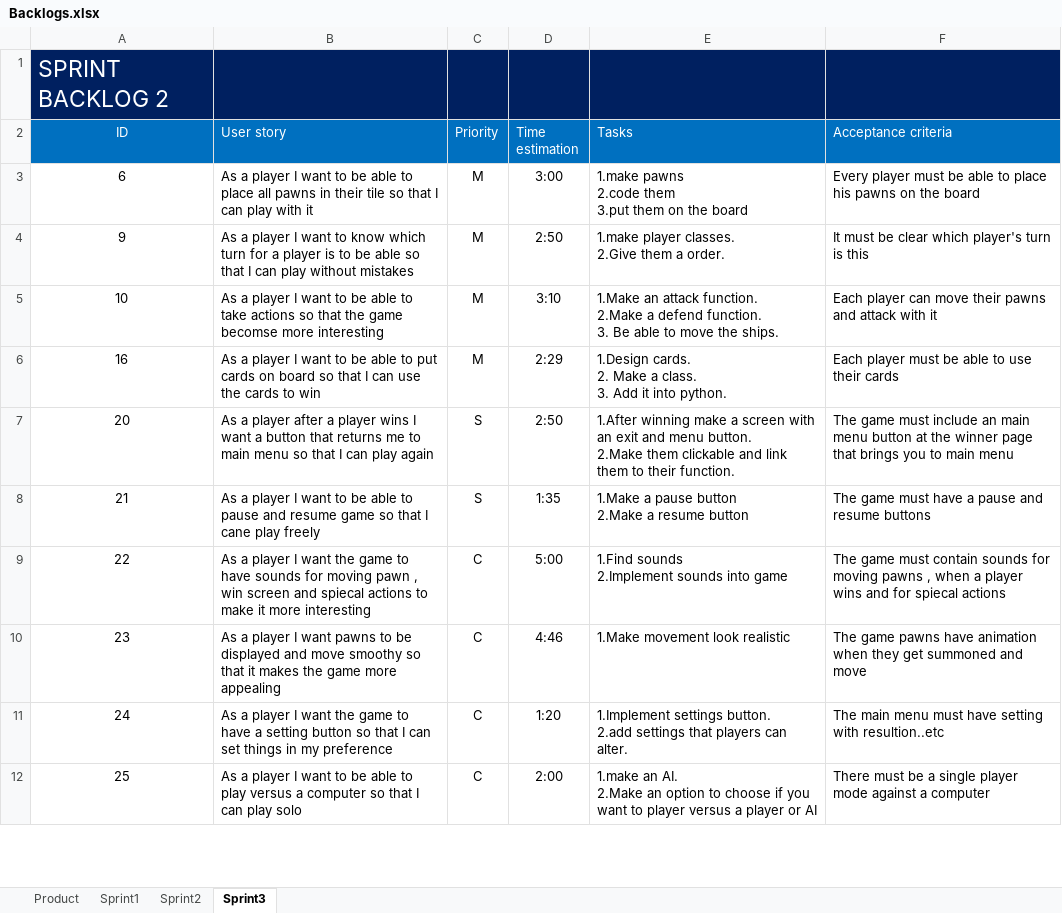
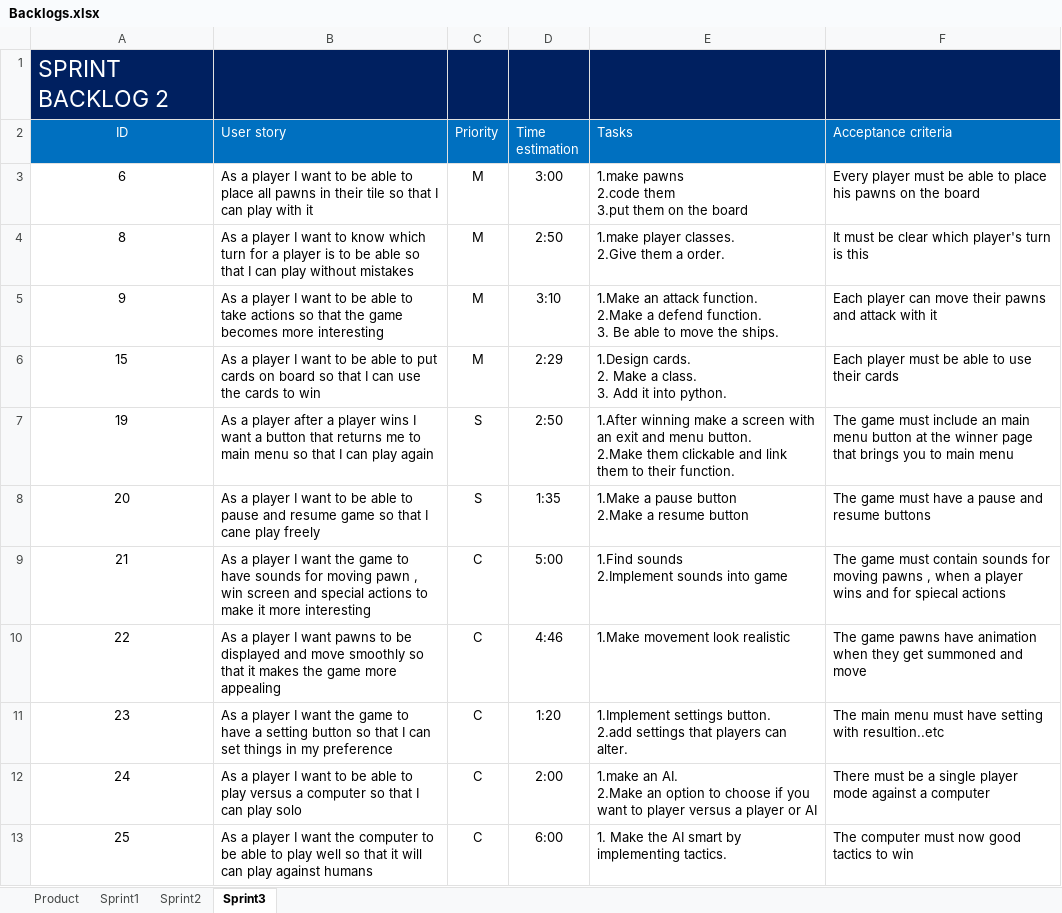
Before and after one commit to Mahermx1/informtica-1-project-2, an Excel workbook: Backlogs.xlsx, sheet Sprint3, drawn as a sheet; only a part is shown; values as stored, in another font and other column widths than the file's, no borders; addresses are those after the commit; ↵ is a line break in a cell; the diff covers the shown part only; the diff names each change by its address in the sheet, - before the commit and + after, or states it on an @@ line.

Commit message:
Add files via upload

```diff
--- a/Backlogs.xlsx (sheet Sprint3)
+++ b/Backlogs.xlsx (sheet Sprint3)
-A4 (ID): 9
+A4 (ID): 8
-A5 (ID): 10
+A5 (ID): 9
-B5 (User story): …the game becomse more interesting
+B5 (User story): …the game becomes more interesting
-A6 (ID): 16
+A6 (ID): 15
+row 7: 19 | As a player after a player wins I want a button that returns me to main menu so that I can play again | S | 2:50 | 1.After winning make a screen with an exit and menu button. ↵ 2.Make them clickable and link them to their function. | The game must include an main menu button at the winner page that brings you to main menu
-B8 (User story): …a player after a player wins I want a button that returns me to main menu so that I can play again
+B8 (User story): …a player I want to be able to pause and resume game so that I cane play freely
-D8 (Time estimation): 2:50
+D8 (Time estimation): 1:35
-E8 (Tasks): 1.After winning make a screen with an exit and menu button. ↵ 2.Make them clickable and link them to their function.
+E8 (Tasks): 1.Make a pause button ↵ 2.Make a resume button
-F8 (Acceptance criteria): …game must include an main menu button at the winner page that brings you to main menu
+F8 (Acceptance criteria): …game must have a pause and resume buttons
-B9 (User story): …I want to be able to pause and resume game so that I cane play freely
+B9 (User story): …I want the game to have sounds for moving pawn , win screen and special actions to make it more interesting
-C9 (Priority): S
+C9 (Priority): C
-D9 (Time estimation): 1:35
+D9 (Time estimation): 5:00
-E9 (Tasks): 1.Make a pause button ↵ 2.Make a resume button
+E9 (Tasks): 1.Find sounds ↵ 2.Implement sounds into game
-F9 (Acceptance criteria): …game must have a pause and resume buttons
+F9 (Acceptance criteria): …game must contain sounds for moving pawns , when a player wins and for spiecal actions
-B10 (User story): …I want the game to have sounds for moving pawn , win screen and spiecal actions to make it more interesting
+B10 (User story): …I want pawns to be displayed and move smoothly so that it makes the game more appealing
-D10 (Time estimation): 5:00
+D10 (Time estimation): 4:46
-E10 (Tasks): 1.Find sounds ↵ 2.Implement sounds into game
+E10 (Tasks): 1.Make movement look realistic
-F10 (Acceptance criteria): The game must contain sounds for moving pawns , when a player wins and for spiecal actions
+F10 (Acceptance criteria): The game pawns have animation when they get summoned and move
-B11 (User story): …I want pawns to be displayed and move smoothy so that it makes the game more appealing
+B11 (User story): …I want the game to have a setting button so that I can set things in my preference
-D11 (Time estimation): 4:46
+D11 (Time estimation): 1:20
-E11 (Tasks): 1.Make movement look realistic
+E11 (Tasks): 1.Implement settings button. ↵ 2.add settings that players can alter.
-F11 (Acceptance criteria): The game pawns have animation when they get summoned and move
+F11 (Acceptance criteria): The main menu must have setting with resultion..etc
-B12 (User story): …I want the game to have a setting button so that I can set things in my preference
+B12 (User story): …I want to be able to play versus a computer so that I can play solo
-D12 (Time estimation): 1:20
+D12 (Time estimation): 2:00
-E12 (Tasks): 1.Implement settings button. ↵ 2.add settings that players can alter.
+E12 (Tasks): 1.make an AI. ↵ 2.Make an option to choose if you want to player versus a player or AI
-F12 (Acceptance criteria): The main menu must have setting with resultion..etc
+F12 (Acceptance criteria): There must be a single player mode against a computer
-B13 (User story): …I want to be able to play versus a computer so that I can play solo
+B13 (User story): …I want the computer to be able to play well so that it will can play against humans
-D13 (Time estimation): 2:00
+D13 (Time estimation): 6:00
-E13 (Tasks): 1.make an AI. ↵ 2.Make an option to choose if you want to player versus a player or AI
+E13 (Tasks): 1. Make the AI smart by implementing tactics.
-F13 (Acceptance criteria): There must be a single player mode against a computer
+F13 (Acceptance criteria): The computer must now good tactics to win
```
Also changed, not shown: 1 removed row and 18 edited cells elsewhere in this sheet, sheet Sprint2, sheet Product.
